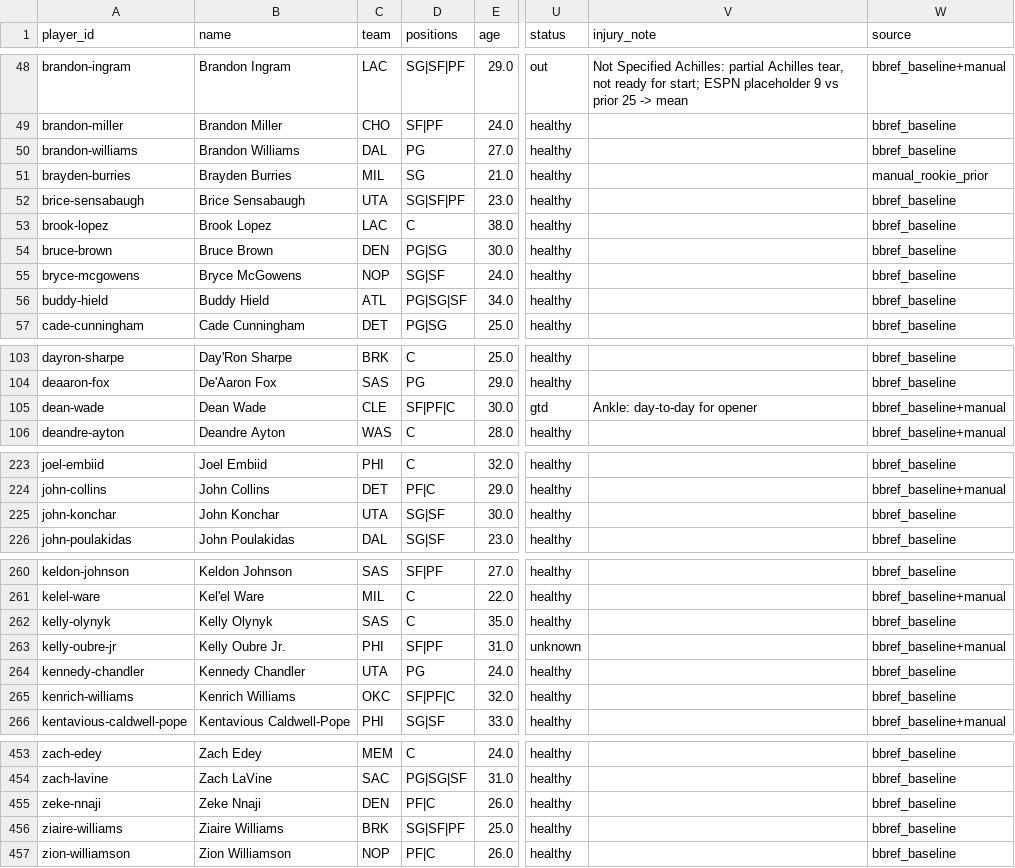
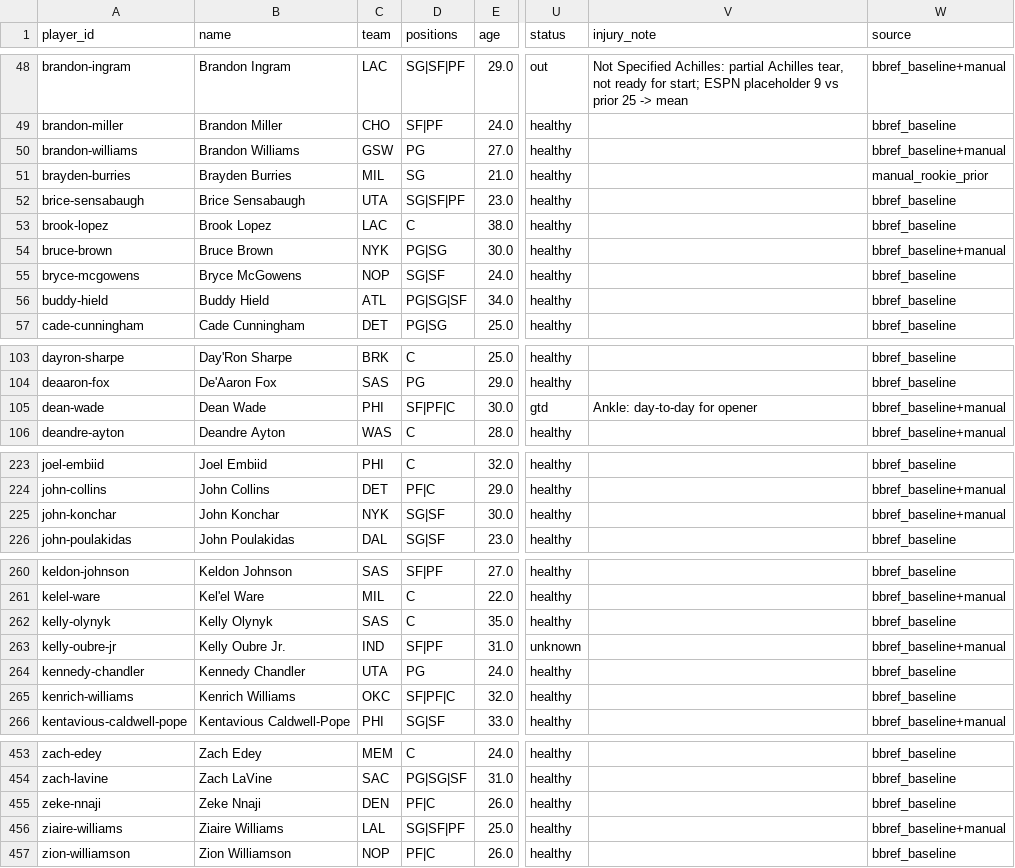
Before and after one commit to hmku/nba, a CSV file: data/processed/projections_2026_27.csv, drawn as a sheet; only a part is shown, gaps mark what is left out; the diff names each change by its address in the sheet, - before the commit and + after, or states it on an @@ line.

```diff
--- a/data/processed/projections_2026_27.csv
+++ b/data/processed/projections_2026_27.csv
-C50 (team): DAL
+C50 (team): GSW
-W50 (source): bbref_baseline
+W50 (source): bbref_baseline+manual
-C54 (team): DEN
+C54 (team): NYK
-W54 (source): bbref_baseline
+W54 (source): bbref_baseline+manual
-C105 (team): CLE
+C105 (team): PHI
-C225 (team): UTA
+C225 (team): NYK
-W225 (source): bbref_baseline
+W225 (source): bbref_baseline+manual
-C263 (team): PHI
+C263 (team): IND
-C456 (team): BRK
+C456 (team): LAL
-W456 (source): bbref_baseline
+W456 (source): bbref_baseline+manual
```
Also changed, not shown: data/manual/player_overrides_2026_27.csv, 4 other files.
